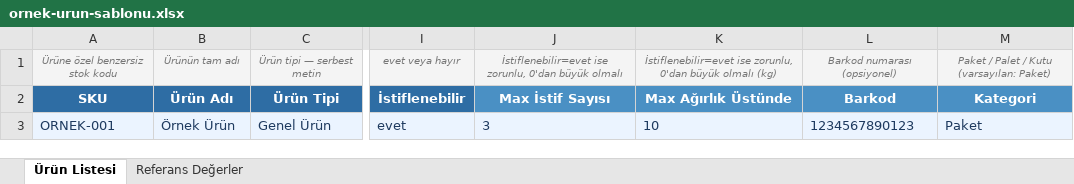
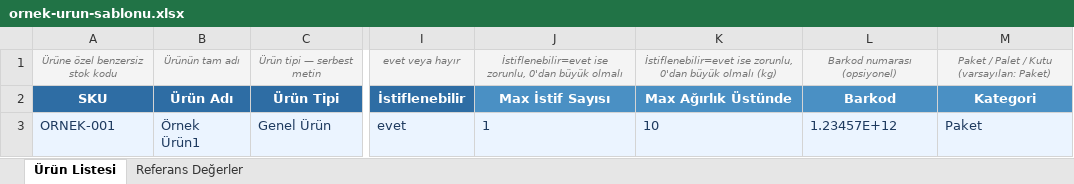
Before and after one commit to Divizyon/cargo-pilot, an Excel workbook: apps/frontend/public/ornek-urun-sablonu.xlsx, sheet Ürün Listesi, drawn as a sheet; only a part is shown, gaps mark what is left out; values as stored, in another font and other column widths than the file's, no borders; the diff names each change by its address in the sheet, - before the commit and + after, or states it on an @@ line.

Commit message:
Ornek urun sablonu guncellendi

```diff
--- a/apps/frontend/public/ornek-urun-sablonu.xlsx (sheet Ürün Listesi)
+++ b/apps/frontend/public/ornek-urun-sablonu.xlsx (sheet Ürün Listesi)
-B3: Örnek Ürün
+B3: Örnek Ürün1
-J3: 3
+J3: 1
-L3: 1234567890123
+L3: 1.23457E+12
```
